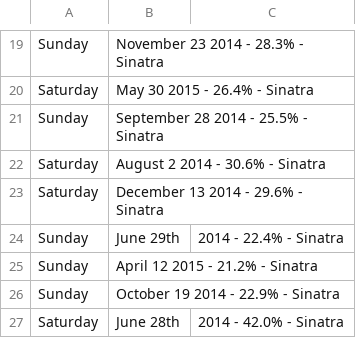
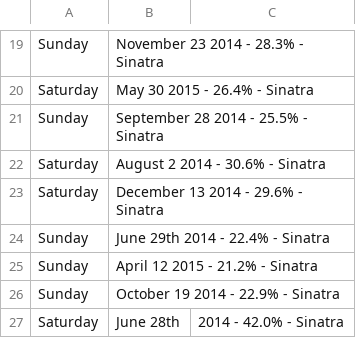
Before and after one commit to robertely/FRANK, a CSV file: results/percentbreakdown.csv, drawn as a sheet; only a part is shown, gaps mark what is left out; removed rows and columns are numbered as before the commit, all else as after; the diff names each change by its address in the sheet, - before the commit and + after, or states it on an @@ line.

Commit message:
Update percentbreakdown.csv

```diff
--- a/results/percentbreakdown.csv
+++ b/results/percentbreakdown.csv
-row 24: Sunday | June 29th | 2014 - 22.4% - Sinatra
+row 24: Sunday | June 29th 2014 - 22.4% - Sinatra
```
